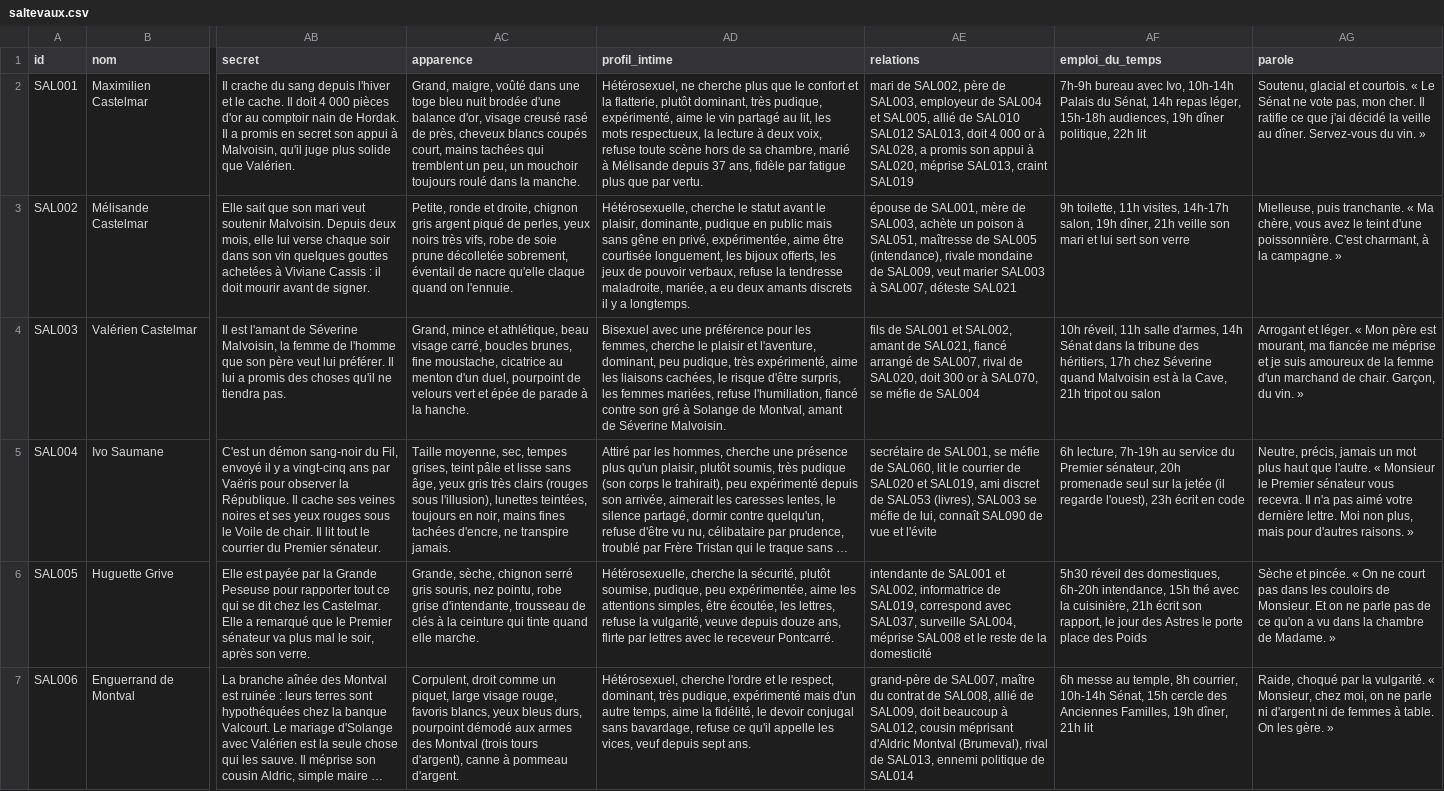
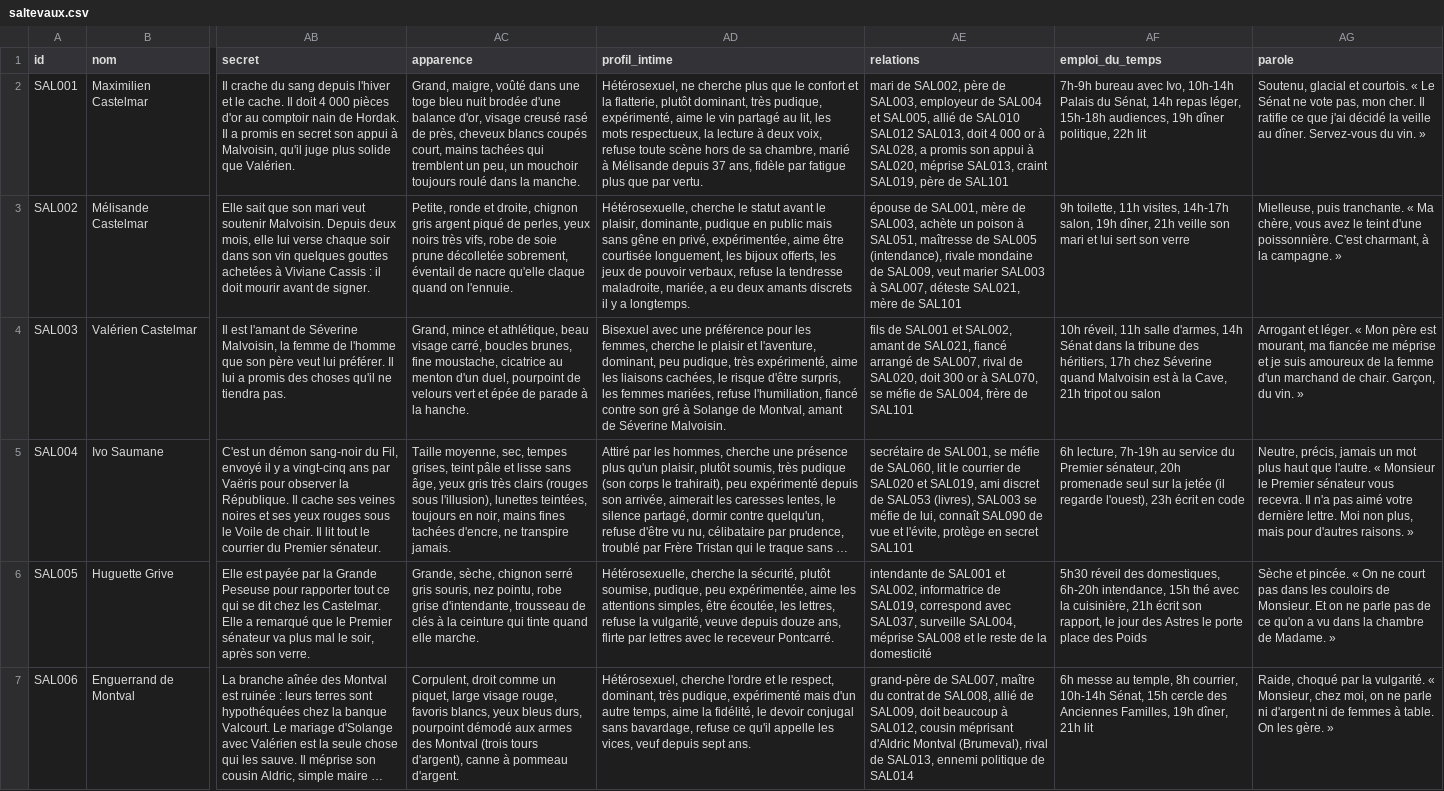
Before and after one commit to triphopsama/test, a CSV file: monde/donnees/pnj/saltevaux.csv, drawn as a sheet; only a part is shown, gaps mark what is left out; long unchanged cells end in …; the diff covers the shown part only; the diff names each change by its address in the sheet, - before the commit and + after, or states it on an @@ line.

```diff
--- a/monde/donnees/pnj/saltevaux.csv
+++ b/monde/donnees/pnj/saltevaux.csv
-AE2 (relations): …SAL013, craint SAL019
+AE2 (relations): …SAL013, craint SAL019, père de SAL101
-AE3 (relations): …SAL007, déteste SAL021
+AE3 (relations): …SAL007, déteste SAL021, mère de SAL101
-AE4 (relations): …méfie de SAL004
+AE4 (relations): …méfie de SAL004, frère de SAL101
-AE5 (relations): …vue et l'évite
+AE5 (relations): …vue et l'évite, protège en secret SAL101
```
Also changed, not shown: 1 added row and 1 edited cell elsewhere in this file, monde/donnees/pnj/aurelle.csv, monde/donnees/pnj/fort_corbeau.csv, 4 other files.
